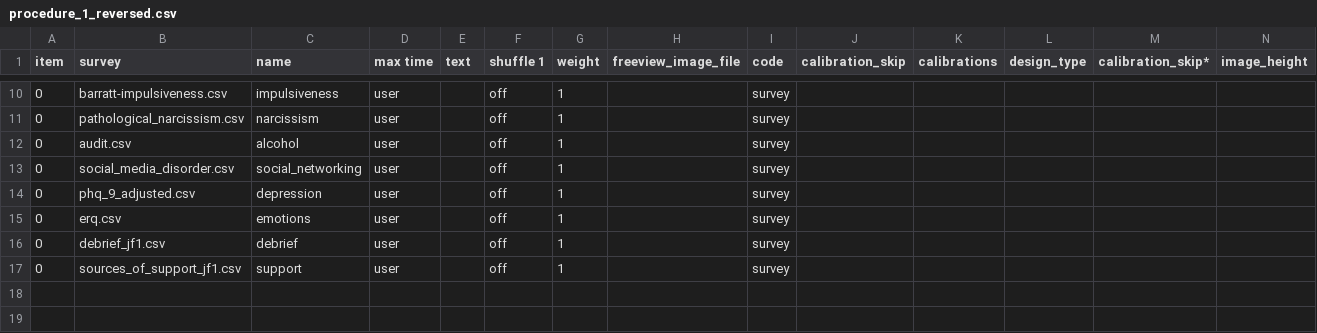
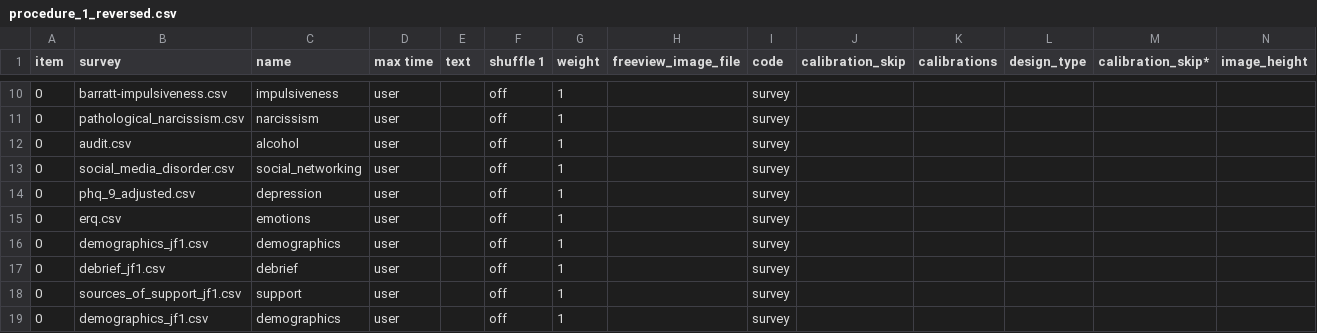
Before and after one commit to jmcrscollab/msc-project, a CSV file: User/Projects/gaze_1/procedure_1_reversed.csv, drawn as a sheet; only a part is shown, gaps mark what is left out; rows hold the shown columns only; the diff names each change by its address in the sheet, - before the commit and + after, or states it on an @@ line.

Commit message:
added demographics to procedure2

```diff
--- a/User/Projects/gaze_1/procedure_1_reversed.csv
+++ b/User/Projects/gaze_1/procedure_1_reversed.csv
+row 16: 0 | demographics_jf1.csv | demographics | user |  | off | 1 |  | survey
+row 19: 0 | demographics_jf1.csv | demographics | user |  | off | 1 |  | survey
```
Also changed, not shown: 2 other files.
